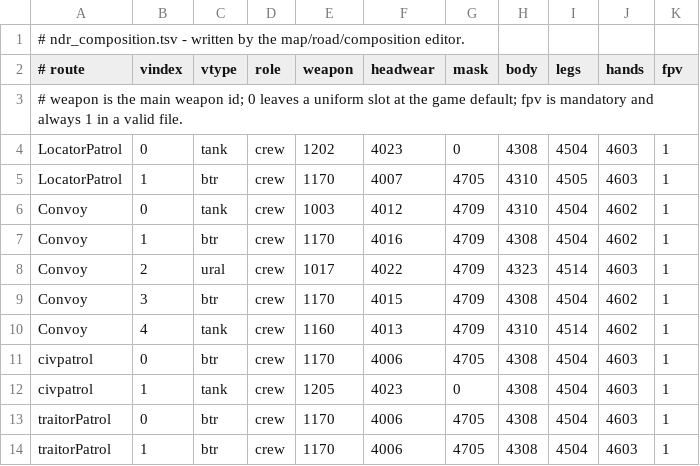
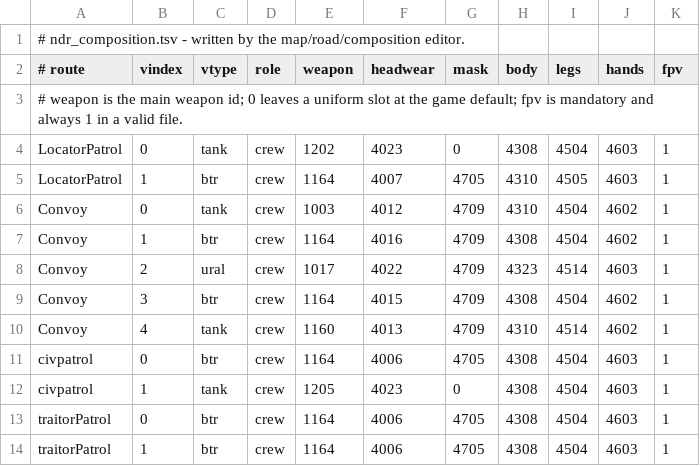
Before and after one commit to FenjaminBranklin/Next-Day-Revival, a TSV file: assets/ndr_composition.tsv, drawn as a sheet.

```diff
--- a/assets/ndr_composition.tsv
+++ b/assets/ndr_composition.tsv
@@ -4,11 +4,11 @@
 LocatorPatrol	0	tank	crew	1202	4023	0	4308	4504	4603	1
-LocatorPatrol	1	btr	crew	1170	4007	4705	4310	4505	4603	1
+LocatorPatrol	1	btr	crew	1164	4007	4705	4310	4505	4603	1
 Convoy	0	tank	crew	1003	4012	4709	4310	4504	4602	1
-Convoy	1	btr	crew	1170	4016	4709	4308	4504	4602	1
+Convoy	1	btr	crew	1164	4016	4709	4308	4504	4602	1
 Convoy	2	ural	crew	1017	4022	4709	4323	4514	4603	1
-Convoy	3	btr	crew	1170	4015	4709	4308	4504	4602	1
+Convoy	3	btr	crew	1164	4015	4709	4308	4504	4602	1
 Convoy	4	tank	crew	1160	4013	4709	4310	4514	4602	1
-civpatrol	0	btr	crew	1170	4006	4705	4308	4504	4603	1
+civpatrol	0	btr	crew	1164	4006	4705	4308	4504	4603	1
 civpatrol	1	tank	crew	1205	4023	0	4308	4504	4603	1
-traitorPatrol	0	btr	crew	1170	4006	4705	4308	4504	4603	1
-traitorPatrol	1	btr	crew	1170	4006	4705	4308	4504	4603	1
+traitorPatrol	0	btr	crew	1164	4006	4705	4308	4504	4603	1
+traitorPatrol	1	btr	crew	1164	4006	4705	4308	4504	4603	1
```
Also changed, not shown: 6 other files.
